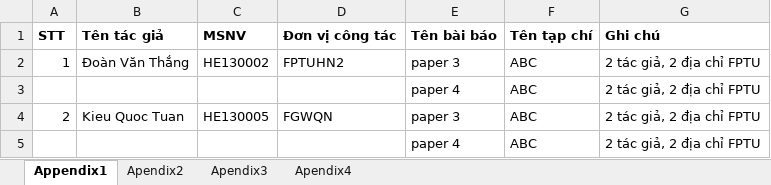
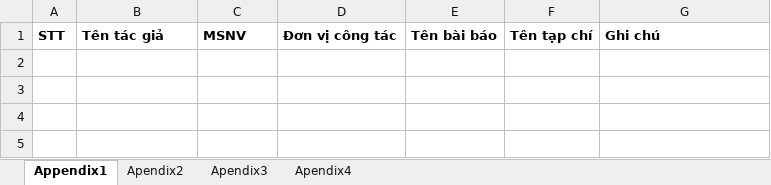
Before and after one commit to FPT-SAP-LAB/Science-Management-and-International-Affairs, an Excel workbook: MANAGER/Excel_template/Download/Paper.xlsx, sheet Appendix1, drawn as a sheet; values as stored, in another font and other column widths than the file's, no borders; the diff names each change by its address in the sheet, - before the commit and + after, or states it on an @@ line.

```diff
--- a/MANAGER/Excel_template/Download/Paper.xlsx (sheet Appendix1)
+++ b/MANAGER/Excel_template/Download/Paper.xlsx (sheet Appendix1)
-row 2: 1 | Đoàn Văn Thắng | HE130002 | FPTUHN2 | paper 3 | ABC | 2 tác giả, 2 địa chỉ FPTU
-row 3:  |  |  |  | paper 4 | ABC | 2 tác giả, 2 địa chỉ FPTU
-row 4: 2 | Kieu Quoc Tuan | HE130005 | FGWQN | paper 3 | ABC | 2 tác giả, 2 địa chỉ FPTU
-row 5:  |  |  |  | paper 4 | ABC | 2 tác giả, 2 địa chỉ FPTU
```
Also changed, not shown: sheet Apendix3, sheet Apendix2, sheet Apendix4, 9 other files.
